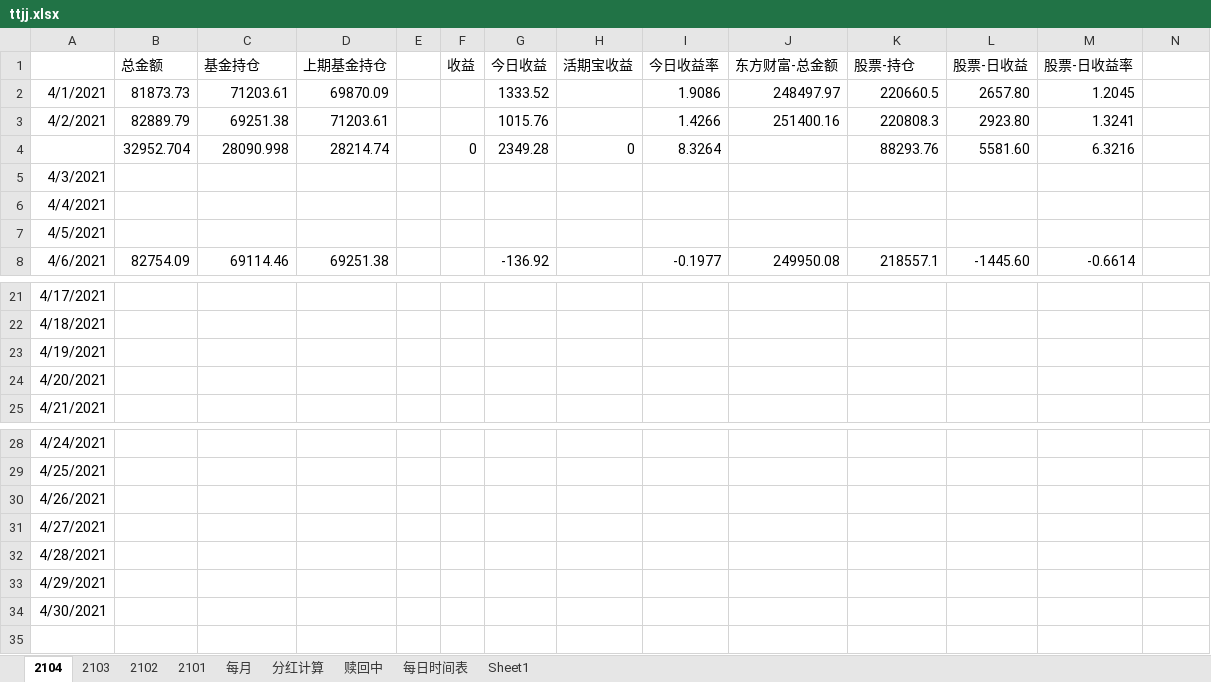
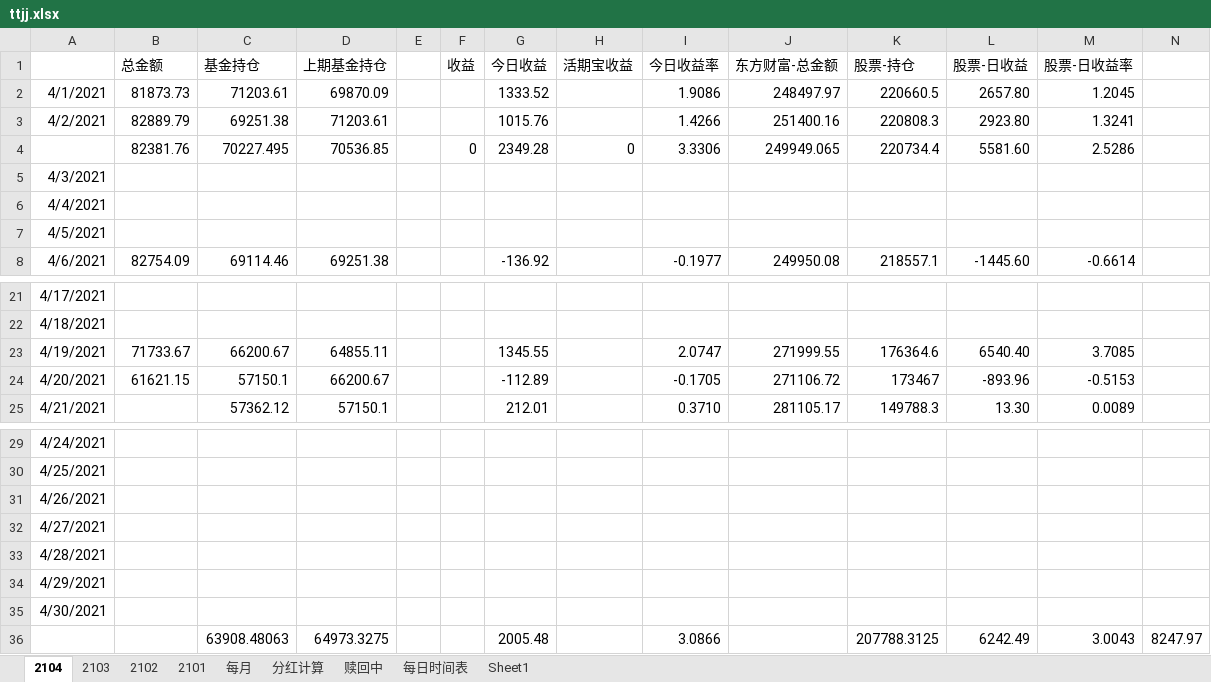
Before and after one commit to czl315/ttjj, an Excel workbook: src/main/java/ttjj/doc/ttjj.xlsx, sheet 2104, drawn as a sheet; only a part is shown, gaps mark what is left out; values as stored, in another font and other column widths than the file's, no borders; removed rows and columns are numbered as before the commit, all else as after; the diff covers the shown part only; the diff names each change by its address in the sheet, - before the commit and + after, or states it on an @@ line.

```diff
--- a/src/main/java/ttjj/doc/ttjj.xlsx (sheet 2104)
+++ b/src/main/java/ttjj/doc/ttjj.xlsx (sheet 2104)
-row 4:  | 32952.704 | 28090.998 | 28214.74 |  | 0 | 2349.28 | 0 | 8.3264 |  | 88293.76 | 5581.60 | 6.3216
+row 4:  | 82381.76 | 70227.495 | 70536.85 |  | 0 | 2349.28 | 0 | 3.3306 | 249949.065 | 220734.4 | 5581.60 | 2.5286
-B23 (总金额): (empty)
+B23 (总金额): 71733.67
-C23 (基金持仓): (empty)
+C23 (基金持仓): 66200.67
-D23 (上期基金持仓): (empty)
+D23 (上期基金持仓): 64855.11
-G23 (今日收益): (empty)
+G23 (今日收益): 1345.55
-I23 (今日收益率): (empty)
+I23 (今日收益率): 2.0747
-J23 (东方财富-总金额): (empty)
+J23 (东方财富-总金额): 271999.55
-K23 (股票-持仓): (empty)
+K23 (股票-持仓): 176364.6
-L23 (股票-日收益): (empty)
+L23 (股票-日收益): 6540.40
-M23 (股票-日收益率): (empty)
+M23 (股票-日收益率): 3.7085
-B24 (总金额): (empty)
+B24 (总金额): 61621.15
-C24 (基金持仓): (empty)
+C24 (基金持仓): 57150.1
-D24 (上期基金持仓): (empty)
+D24 (上期基金持仓): 66200.67
-G24 (今日收益): (empty)
+G24 (今日收益): -112.89
-I24 (今日收益率): (empty)
+I24 (今日收益率): -0.1705
-J24 (东方财富-总金额): (empty)
+J24 (东方财富-总金额): 271106.72
-K24 (股票-持仓): (empty)
+K24 (股票-持仓): 173467
-L24 (股票-日收益): (empty)
+L24 (股票-日收益): -893.96
-M24 (股票-日收益率): (empty)
+M24 (股票-日收益率): -0.5153
-C25 (基金持仓): (empty)
+C25 (基金持仓): 57362.12
-D25 (上期基金持仓): (empty)
+D25 (上期基金持仓): 57150.1
-G25 (今日收益): (empty)
+G25 (今日收益): 212.01
-I25 (今日收益率): (empty)
+I25 (今日收益率): 0.3710
-J25 (东方财富-总金额): (empty)
+J25 (东方财富-总金额): 281105.17
-K25 (股票-持仓): (empty)
+K25 (股票-持仓): 149788.3
-L25 (股票-日收益): (empty)
+L25 (股票-日收益): 13.30
-M25 (股票-日收益率): (empty)
+M25 (股票-日收益率): 0.0089
+row 36:  |  | 63908.48063 | 64973.3275 |  |  | 2005.48 |  | 3.0866 |  | 207788.3125 | 6242.49 | 3.0043 | 8247.97
```
Also changed, not shown: 1 added row and 17 edited cells elsewhere in this sheet, 3 other files.
